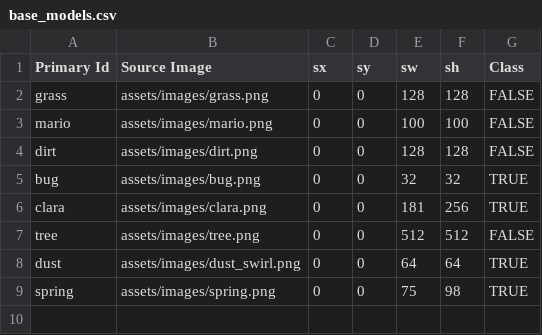
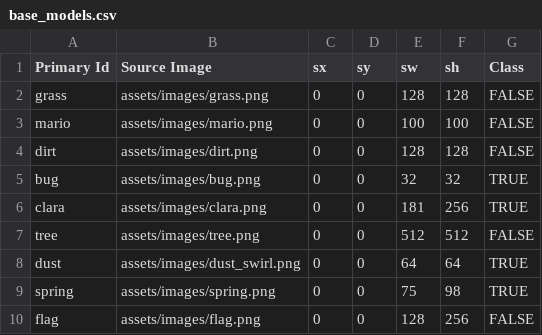
Before and after one commit to TheDanielPBerry/BrainGene, a CSV file: assets/models/base_models.csv, drawn as a sheet; the diff names each change by its address in the sheet, - before the commit and + after, or states it on an @@ line.

```diff
--- a/assets/models/base_models.csv
+++ b/assets/models/base_models.csv
+row 10: flag | assets/images/flag.png | 0 | 0 | 128 | 256 | FALSE
```
Also changed, not shown: 6 other files.
